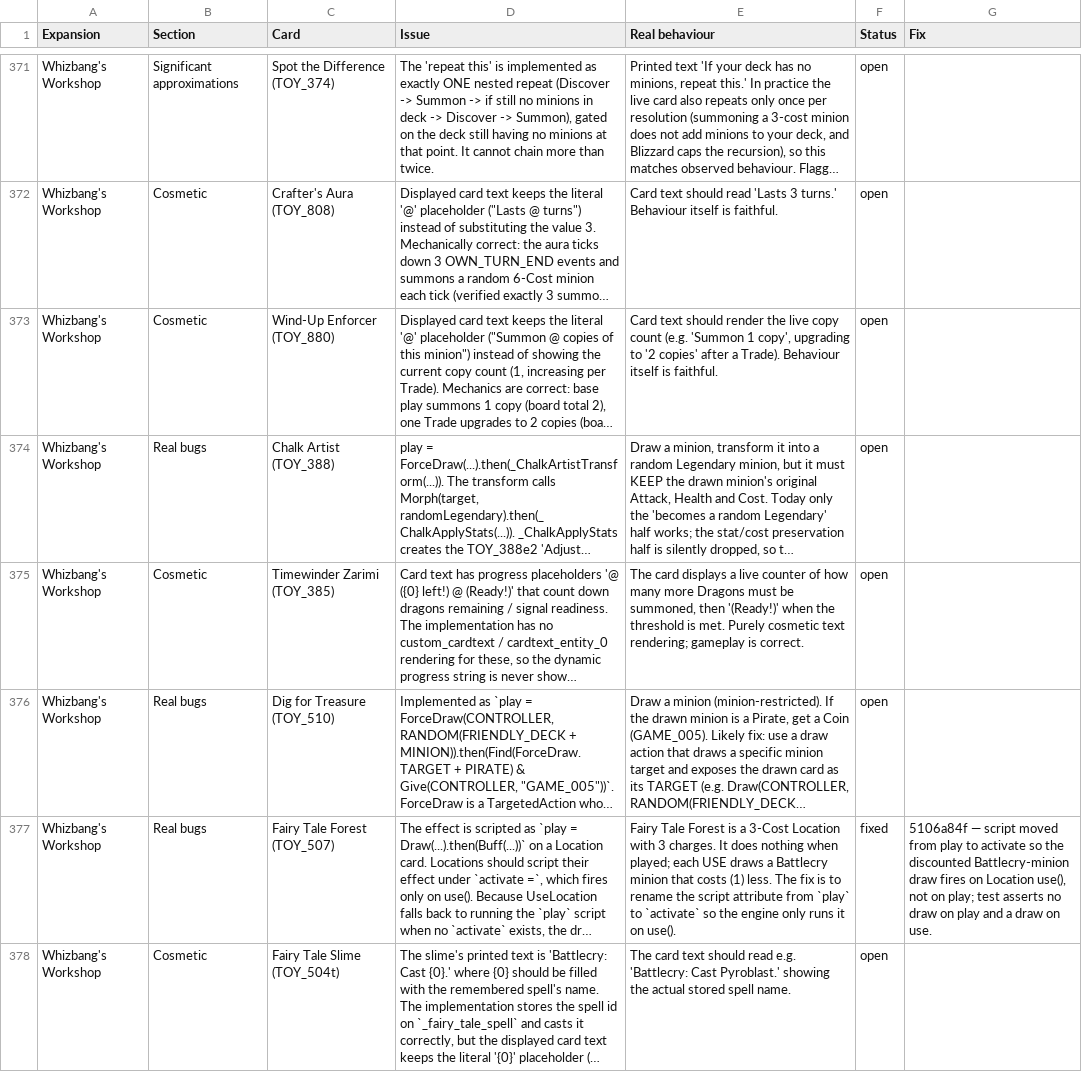
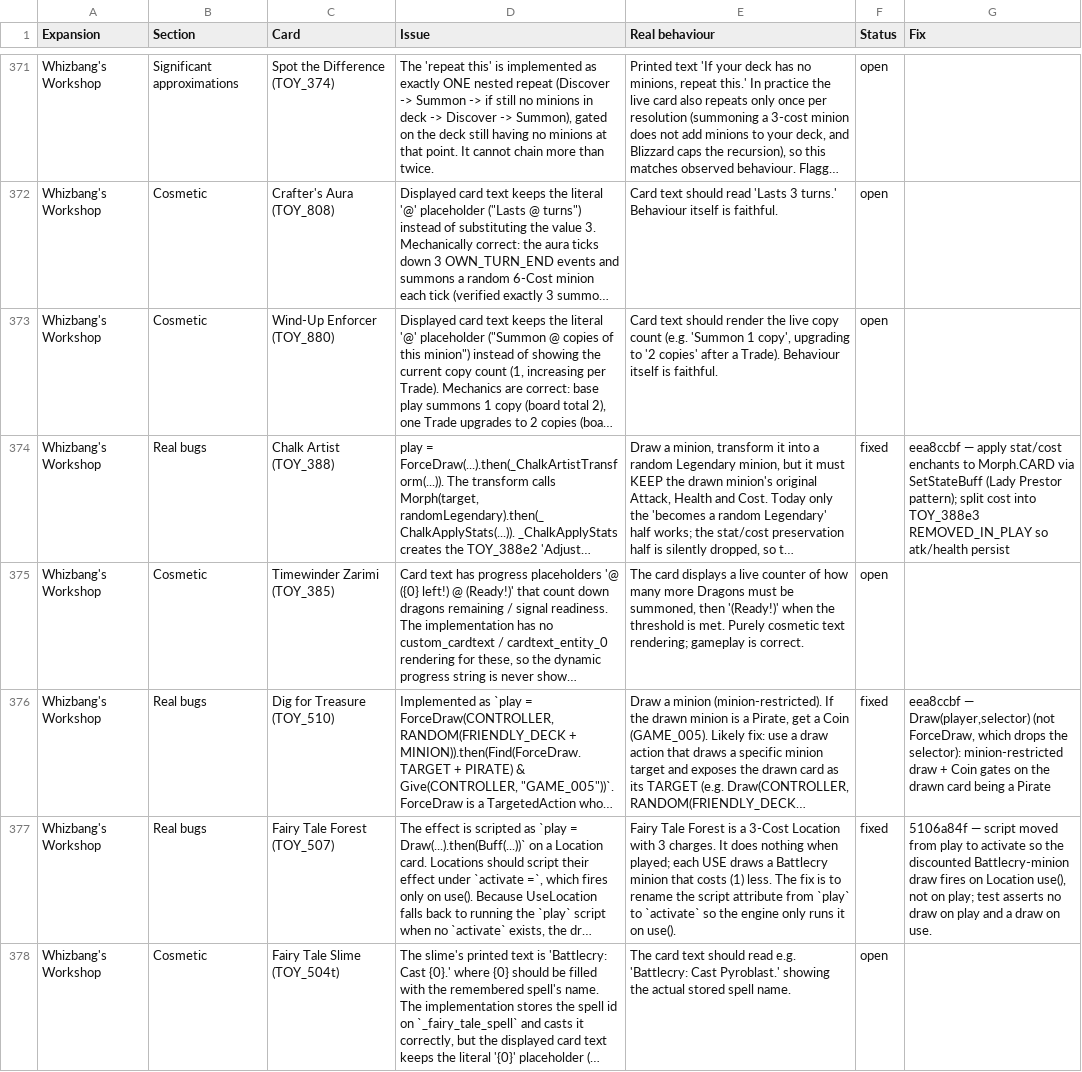
Before and after one commit to felipe-main/fireplace, a CSV file: review.csv, drawn as a sheet; only a part is shown, gaps mark what is left out; long unchanged cells end in …; the diff covers the shown part only; the diff names each change by its address in the sheet, - before the commit and + after, or states it on an @@ line.

```diff
--- a/review.csv
+++ b/review.csv
-F374 (Status): open
+F374 (Status): fixed
-G374 (Fix): (empty)
+G374 (Fix): eea8ccbf — apply stat/cost enchants to Morph.CARD via SetStateBuff (Lady Prestor pattern); split cost into TOY_388e3 REMOVED_IN_PLAY so atk/health persist
-F376 (Status): open
+F376 (Status): fixed
-G376 (Fix): (empty)
+G376 (Fix): eea8ccbf — Draw(player,selector) (not ForceDraw, which drops the selector): minion-restricted draw + Coin gates on the drawn card being a Pirate
```
Also changed, not shown: 6 edited cells elsewhere in this file.
